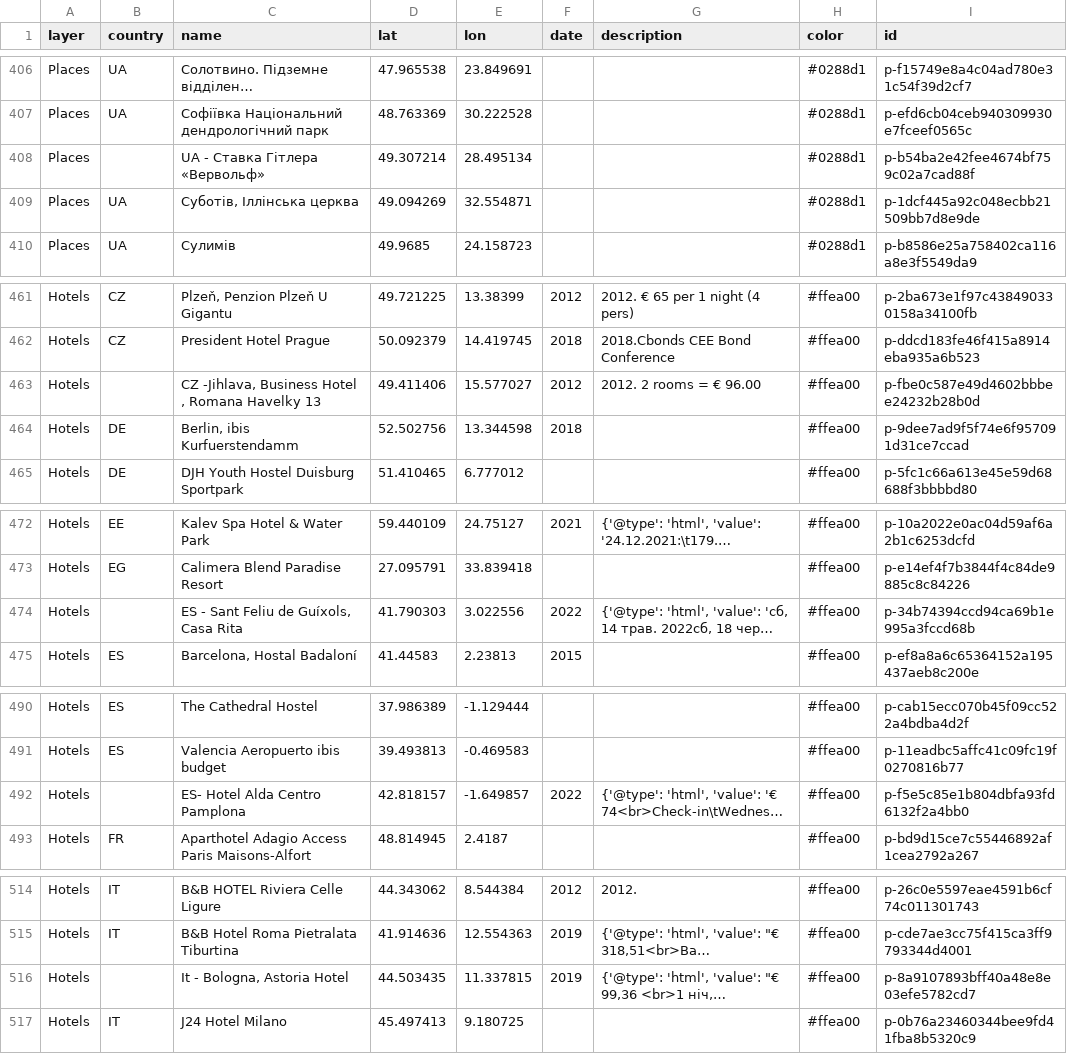
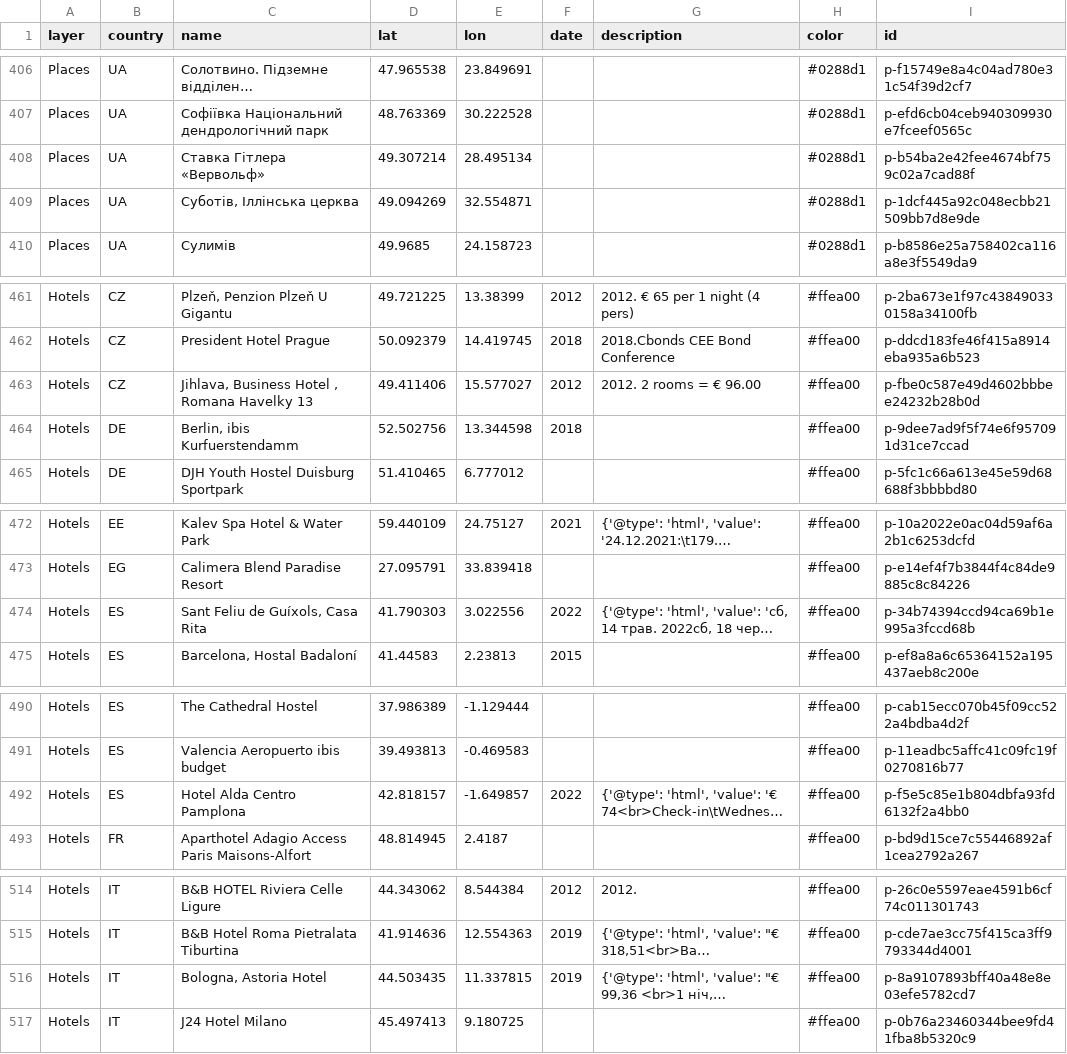
Before and after one commit to mikedg0008/yatutbuv, a CSV file: data/points.csv, drawn as a sheet; only a part is shown, gaps mark what is left out; long unchanged cells end in …; the diff covers the shown part only; the diff names each change by its address in the sheet, - before the commit and + after, or states it on an @@ line.

```diff
--- a/data/points.csv
+++ b/data/points.csv
-B408 (country): (empty)
+B408 (country): UA
-C408 (name): UA - Ставка Гітлера «Вервольф»
+C408 (name): Ставка Гітлера «Вервольф»
-B463 (country): (empty)
+B463 (country): CZ
-C463 (name): CZ -Jihlava, Business Hotel , Romana Havelky 13
+C463 (name): Jihlava, Business Hotel , Romana Havelky 13
-B474 (country): (empty)
+B474 (country): ES
-C474 (name): ES - Sant Feliu de Guíxols, Casa Rita
+C474 (name): Sant Feliu de Guíxols, Casa Rita
-B492 (country): (empty)
+B492 (country): ES
-C492 (name): ES- Hotel Alda Centro Pamplona
+C492 (name): Hotel Alda Centro Pamplona
-B516 (country): (empty)
+B516 (country): IT
-C516 (name): It - Bologna, Astoria Hotel
+C516 (name): Bologna, Astoria Hotel
```
Also changed, not shown: 7 added rows and 29 edited cells elsewhere in this file, 7 other files.
